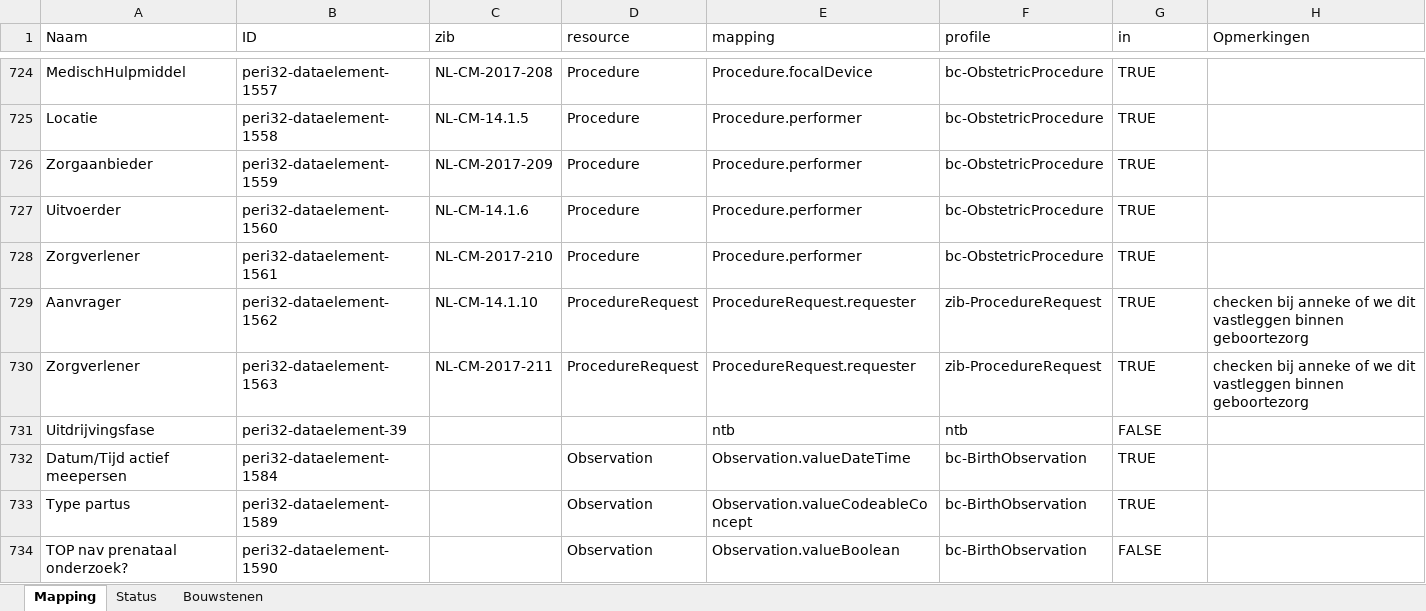
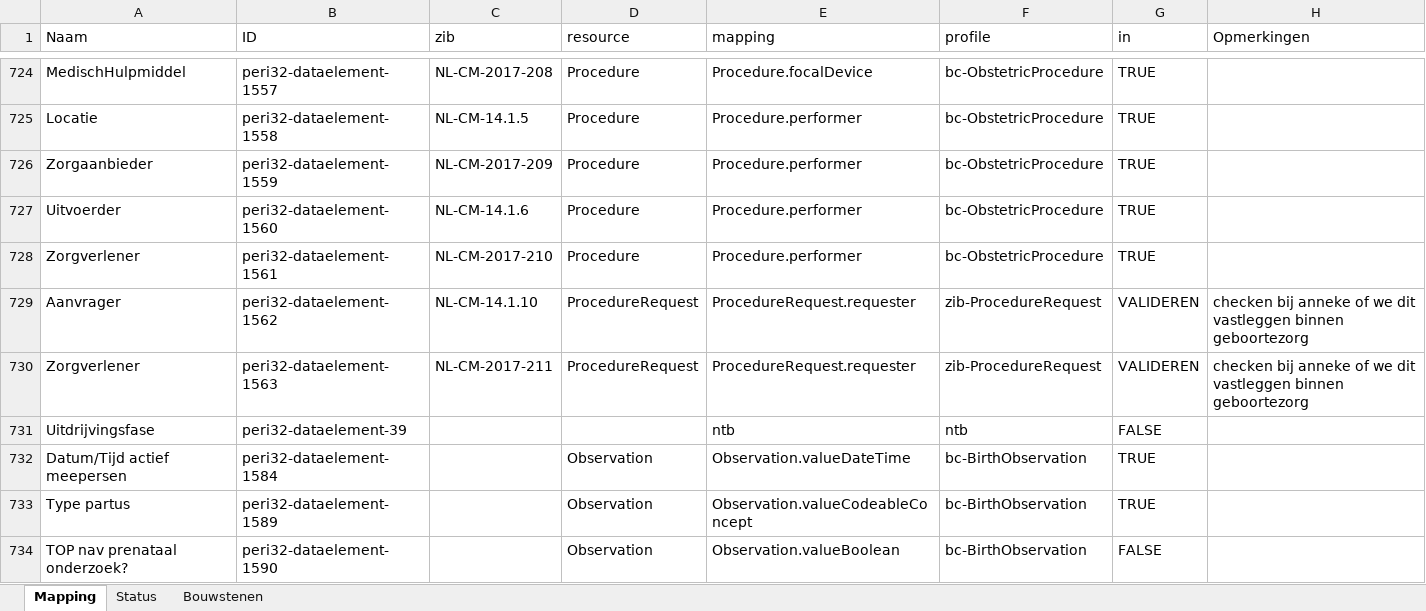
Before and after one commit to Nictiz/Geboortezorg-STU3, an Excel workbook: fhirmapping-3-2.xlsx, sheet Mapping, drawn as a sheet; only a part is shown, gaps mark what is left out; values as stored, in another font and other column widths than the file's, no cell formats; table styles not drawn; the diff covers the shown part only; the diff names each change by its address in the sheet, - before the commit and + after, or states it on an @@ line.

Commit message:
update xls 3.2 mapping

```diff
--- a/fhirmapping-3-2.xlsx (sheet Mapping)
+++ b/fhirmapping-3-2.xlsx (sheet Mapping)
-G729:G730 (in): TRUE
+G729:G730 (in): VALIDEREN
```
Also changed, not shown: 59 edited cells elsewhere in this sheet, sheet Status, cell formats.
